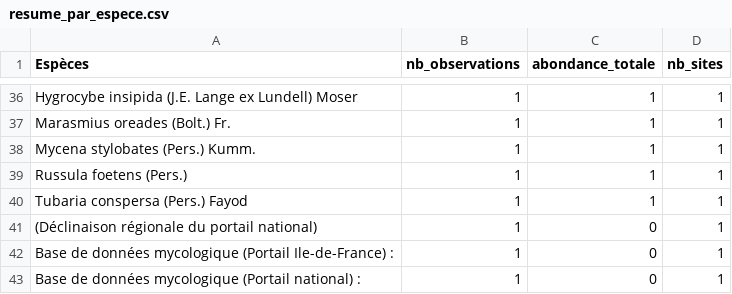
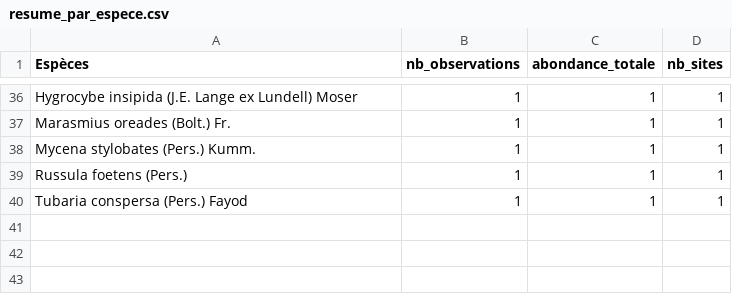
Before and after one commit to eddyboite-nat/myco_apps_releases, a CSV file: results/EPFIP_CHEGD/resume_par_espece.csv, drawn as a sheet; only a part is shown, gaps mark what is left out; the diff names each change by its address in the sheet, - before the commit and + after, or states it on an @@ line.

Commit message:
Update EPFIP_CHEGD results and improve data validation
- Updated figures: fig_stat3_cv_metrics.png, fig_stat3_predicted_probabilities_best.pdf, fig_stat3_predicted_probabilities_best.png, fig_stat4_site_reliability_heatmap.pdf, fig_stat4_site_reliability_heatmap.png.
- Modified CSV files: niveaux_fiabilite_rencontres.csv, obj3_model_metrics.csv, qa_validation_entree_alertes.csv, qa_validation_entree_indicateurs.csv, qa_validation_entree_lignes.csv, qa_validation_entree_resume.csv, resume_fiabilite_determination.csv, resume_global.csv, resume_par_espece.csv, resume_par_famille.csv, resume_par_site.csv, stat_model_selection_summary.csv, stat_obj1_reliability_distribution.csv, stat_obj3_best_model_confusion_matrix.csv, stat_obj3_best_model_predictions.csv, stat_obj4_inference_tests.csv.
- Enhanced data validation in the R script: added explicit reporting for empty rows and missing data, corrected false positive alerts in quality checks.
- Updated script version to 1.1 and added detailed logging for data quality checks.

```diff
--- a/results/EPFIP_CHEGD/resume_par_espece.csv
+++ b/results/EPFIP_CHEGD/resume_par_espece.csv
-row 41: (Déclinaison régionale du portail national) | 1 | 0 | 1
-row 42: Base de données mycologique (Portail Ile-de-France) : | 1 | 0 | 1
-row 43: Base de données mycologique (Portail national) : | 1 | 0 | 1
```
Also changed, not shown: data/données_récoltes_chegd_pelouses.csv, results/EPFIP_CHEGD/donnees_brutes_nettoyees.csv, 37 other files.
